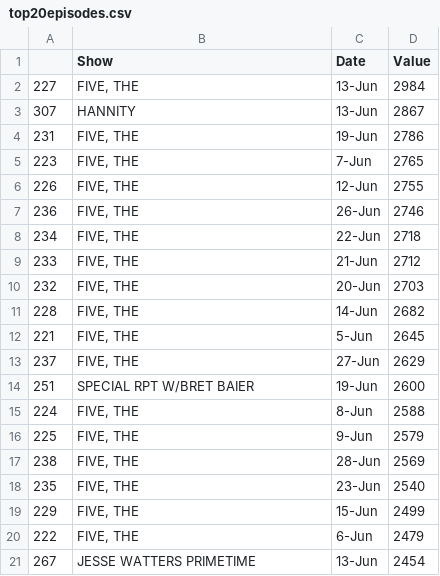
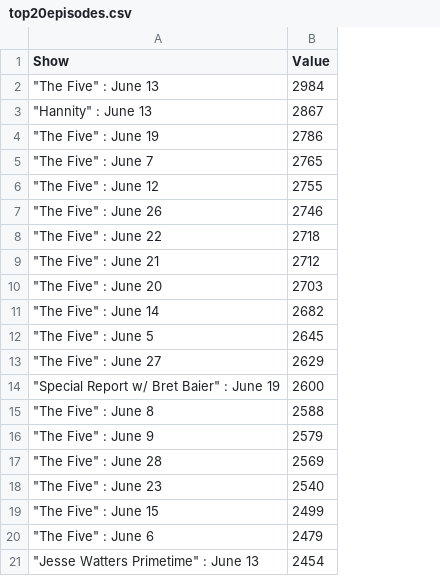
Before and after one commit to niallsimonian/Lede-Project-2, a CSV file: top20episodes.csv, drawn as a sheet; removed rows and columns are numbered as before the commit, all else as after; the diff names each change by its address in the sheet, - before the commit and + after, or states it on an @@ line.

```diff
--- a/top20episodes.csv
+++ b/top20episodes.csv
-column A, rows 2-21: 227 | 307 | 231 | 223 | 226 | 236 | 234 | 233 | 232 | 228 | 221 | 237 | 251 | 224 | 225 | 238 | 235 | 229 | 222 | 267
-column C (Date), rows 2-21: 13-Jun | 13-Jun | 19-Jun | 7-Jun | 12-Jun | 26-Jun | 22-Jun | 21-Jun | 20-Jun | 14-Jun | 5-Jun | 27-Jun | 19-Jun | 8-Jun | 9-Jun | 28-Jun | 23-Jun | 15-Jun | 6-Jun | 13-Jun
-A2 (Show): FIVE, THE
+A2 (Show): "The Five" : June 13
-A3 (Show): HANNITY
+A3 (Show): "Hannity" : June 13
-A4 (Show): FIVE, THE
+A4 (Show): "The Five" : June 19
-A5 (Show): FIVE, THE
+A5 (Show): "The Five" : June 7
-A6 (Show): FIVE, THE
+A6 (Show): "The Five" : June 12
-A7 (Show): FIVE, THE
+A7 (Show): "The Five" : June 26
-A8 (Show): FIVE, THE
+A8 (Show): "The Five" : June 22
-A9 (Show): FIVE, THE
+A9 (Show): "The Five" : June 21
-A10 (Show): FIVE, THE
+A10 (Show): "The Five" : June 20
-A11 (Show): FIVE, THE
+A11 (Show): "The Five" : June 14
-A12 (Show): FIVE, THE
+A12 (Show): "The Five" : June 5
-A13 (Show): FIVE, THE
+A13 (Show): "The Five" : June 27
-A14 (Show): SPECIAL RPT W/BRET BAIER
+A14 (Show): "Special Report w/ Bret Baier" : June 19
-A15 (Show): FIVE, THE
+A15 (Show): "The Five" : June 8
-A16 (Show): FIVE, THE
+A16 (Show): "The Five" : June 9
-A17 (Show): FIVE, THE
+A17 (Show): "The Five" : June 28
-A18 (Show): FIVE, THE
+A18 (Show): "The Five" : June 23
-A19 (Show): FIVE, THE
+A19 (Show): "The Five" : June 15
-A20 (Show): FIVE, THE
+A20 (Show): "The Five" : June 6
-A21 (Show): JESSE WATTERS PRIMETIME
+A21 (Show): "Jesse Watters Primetime" : June 13
```
Also changed, not shown: 12 other files.
